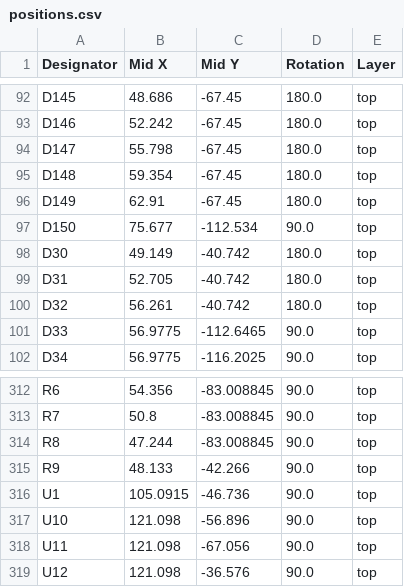
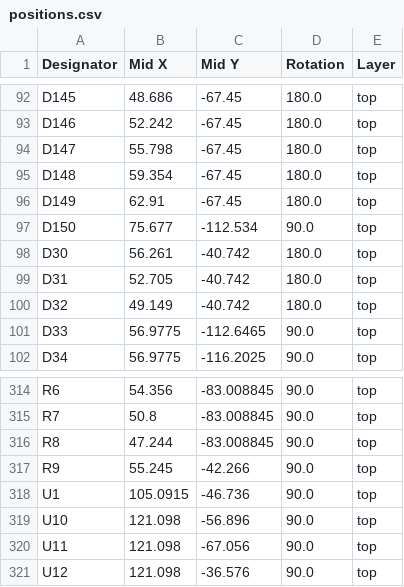
Before and after one commit to kantholz44mm/cpu, a CSV file: hardware/alu/production/positions.csv, drawn as a sheet; only a part is shown, gaps mark what is left out; the diff covers the shown part only.

```diff
--- a/hardware/alu/production/positions.csv
+++ b/hardware/alu/production/positions.csv
@@ -97,5 +97,5 @@ D149,62.91,-67.45,180.0,top
 D150,75.677,-112.534,90.0,top
-D30,49.149,-40.742,180.0,top
+D30,56.261,-40.742,180.0,top
 D31,52.705,-40.742,180.0,top
-D32,56.261,-40.742,180.0,top
+D32,49.149,-40.742,180.0,top
 D33,56.9775,-112.6465,90.0,top
@@ -314,3 +316,3 @@ R7,50.8,-83.008845,90.0,top
 R8,47.244,-83.008845,90.0,top
-R9,48.133,-42.266,90.0,top
+R9,55.245,-42.266,90.0,top
 U1,105.0915,-46.736,90.0,top
```
Also changed, not shown: 2 added rows and 9 edited cells elsewhere in this file, hardware/alu/production/bom.csv, 26 other files.
